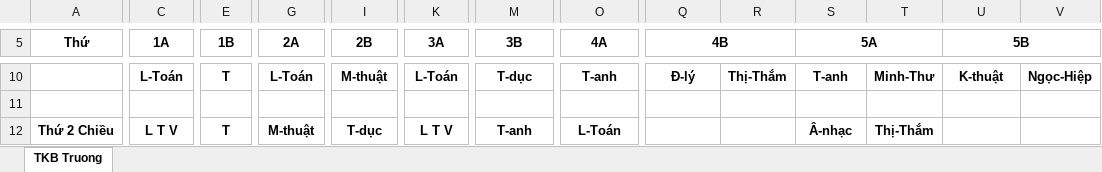
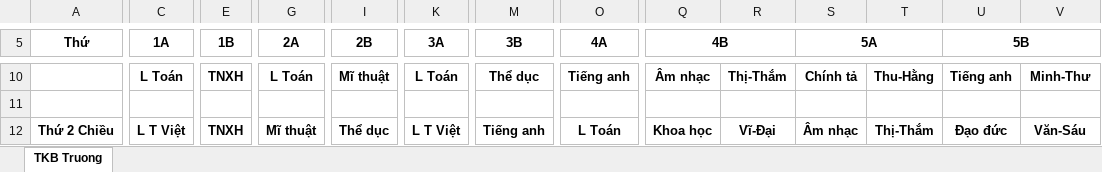
Before and after one commit to thanhdatqn96/thoikhoabieu, an Excel workbook: public/export/thoikhoabieutruong.xlsx, sheet TKB Truong, drawn as a sheet; only a part is shown, gaps mark what is left out; values as stored, in another font and other column widths than the file's, no borders; the diff covers the shown part only; the diff names each change by its address in the sheet, - before the commit and + after, or states it on an @@ line.

```diff
--- a/public/export/thoikhoabieutruong.xlsx (sheet TKB Truong)
+++ b/public/export/thoikhoabieutruong.xlsx (sheet TKB Truong)
-C10 (1A): L-Toán
+C10 (1A): L Toán
-E10 (1B): T
+E10 (1B): TNXH
-G10 (2A): L-Toán
+G10 (2A): L Toán
-I10 (2B): M-thuật
+I10 (2B): Mĩ thuật
-K10 (3A): L-Toán
+K10 (3A): L Toán
-M10 (3B): T-dục
+M10 (3B): Thể dục
-O10 (4A): T-anh
+O10 (4A): Tiếng anh
-Q10 (4B): Đ-lý
+Q10 (4B): Âm nhạc
-S10 (5A): T-anh
+S10 (5A): Chính tả
-T10: Minh-Thư
+T10: Thu-Hằng
-U10 (5B): K-thuật
+U10 (5B): Tiếng anh
-V10: Ngọc-Hiệp
+V10: Minh-Thư
-C12 (1A): L T V
+C12 (1A): L T Việt
-E12 (1B): T
+E12 (1B): TNXH
-G12 (2A): M-thuật
+G12 (2A): Mĩ thuật
-I12 (2B): T-dục
+I12 (2B): Thể dục
-K12 (3A): L T V
+K12 (3A): L T Việt
-M12 (3B): T-anh
+M12 (3B): Tiếng anh
-O12 (4A): L-Toán
+O12 (4A): L Toán
-Q12 (4B): (empty)
+Q12 (4B): Khoa học
-R12: (empty)
+R12: Vĩ-Đại
-S12 (5A): Â-nhạc
+S12 (5A): Âm nhạc
-U12 (5B): (empty)
+U12 (5B): Đạo đức
-V12: (empty)
+V12: Văn-Sáu
```
Also changed, not shown: 17 added rows, 17 removed rows and 177 edited cells elsewhere in this sheet, 7 other files.
